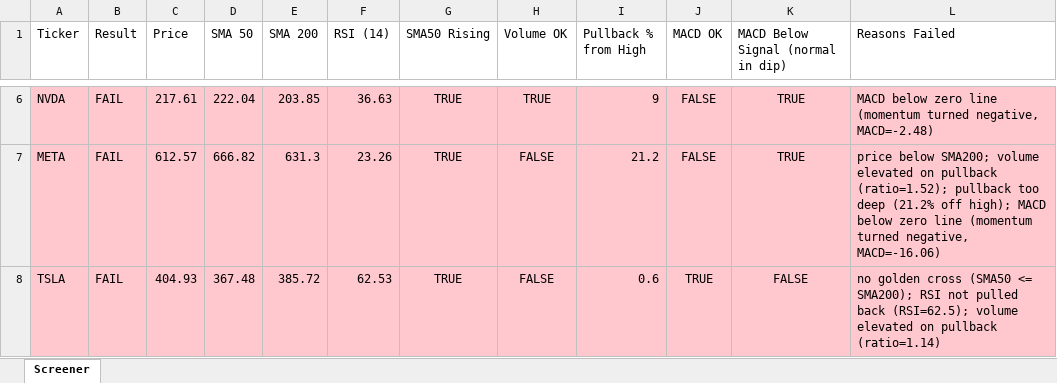
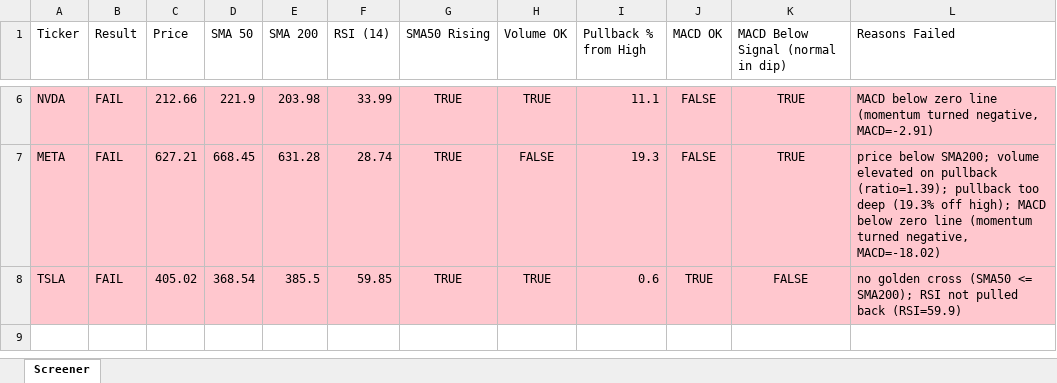
Before and after one commit to Spiky0315/Stock-screener, an Excel workbook: Output/screener_results.xlsx, sheet Screener, drawn as a sheet; only a part is shown, gaps mark what is left out; values as stored, in another font and other column widths than the file's, no borders; the diff covers the shown part only; the diff names each change by its address in the sheet, - before the commit and + after, or states it on an @@ line.

```diff
--- a/Output/screener_results.xlsx (sheet Screener)
+++ b/Output/screener_results.xlsx (sheet Screener)
-C6 (Price): 217.61
+C6 (Price): 212.66
-D6 (SMA 50): 222.04
+D6 (SMA 50): 221.9
-E6 (SMA 200): 203.85
+E6 (SMA 200): 203.98
-F6 (RSI (14)): 36.63
+F6 (RSI (14)): 33.99
-I6 (Pullback % from High): 9
+I6 (Pullback % from High): 11.1
-L6 (Reasons Failed): …turned negative, MACD=-2.48)
+L6 (Reasons Failed): …turned negative, MACD=-2.91)
-C7 (Price): 612.57
+C7 (Price): 627.21
-D7 (SMA 50): 666.82
+D7 (SMA 50): 668.45
-E7 (SMA 200): 631.3
+E7 (SMA 200): 631.28
-F7 (RSI (14)): 23.26
+F7 (RSI (14)): 28.74
-I7 (Pullback % from High): 21.2
+I7 (Pullback % from High): 19.3
-L7 (Reasons Failed): …on pullback (ratio=1.52); pullback too deep (21.2% off high); MACD below zero line (momentum turned negative, MACD=-16.06)
+L7 (Reasons Failed): …on pullback (ratio=1.39); pullback too deep (19.3% off high); MACD below zero line (momentum turned negative, MACD=-18.02)
-C8 (Price): 404.93
+C8 (Price): 405.02
-D8 (SMA 50): 367.48
+D8 (SMA 50): 368.54
-E8 (SMA 200): 385.72
+E8 (SMA 200): 385.5
-F8 (RSI (14)): 62.53
+F8 (RSI (14)): 59.85
-H8 (Volume OK): FALSE
+H8 (Volume OK): TRUE
-L8 (Reasons Failed): …pulled back (RSI=62.5); volume elevated on pullback (ratio=1.14)
+L8 (Reasons Failed): …pulled back (RSI=59.9)
```
Also changed, not shown: 27 edited cells and cell formats elsewhere in this sheet.
